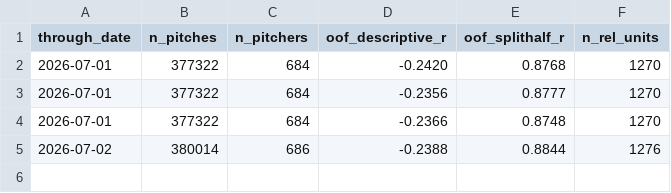
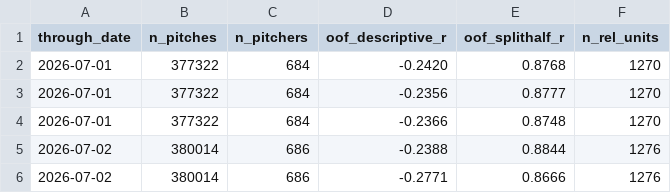
Before and after one commit to wjhuron/Huronalytics, a CSV file: data/stuff_metrics_history.csv, drawn as a sheet; the diff names each change by its address in the sheet, - before the commit and + after, or states it on an @@ line.

```diff
--- a/data/stuff_metrics_history.csv
+++ b/data/stuff_metrics_history.csv
+row 6: 2026-07-02 | 380014 | 686 | -0.2771 | 0.8666 | 1276
```
Also changed, not shown: stuff_plus_v11/pitcher_stuff_v11.csv, 9 other files.
